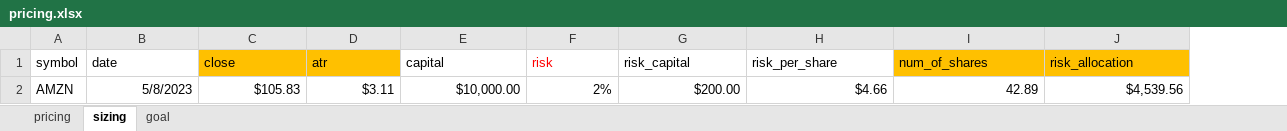
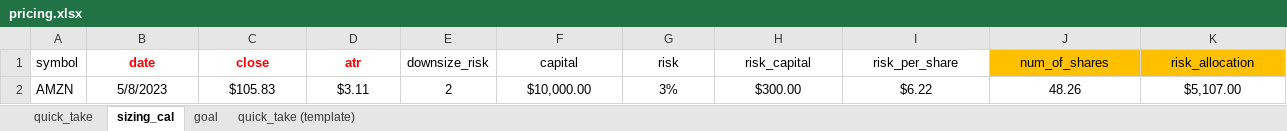
Before and after one commit to myvioletrose/algorithmic_trading, an Excel workbook: config/pricing.xlsx, sheet sizing_cal, drawn as a sheet; values as stored, in another font and other column widths than the file's, no borders; addresses are those after the commit; the diff names each change by its address in the sheet, - before the commit and + after, or states it on an @@ line.

```diff
--- a/config/pricing.xlsx (sheet sizing_cal)
+++ b/config/pricing.xlsx (sheet sizing_cal)
-sheet tab: sizing
+sheet tab: sizing_cal
-sheet tab: pricing
+sheet tab: quick_take
+sheet tab: quick_take (template)
+column E (downsize_risk), row 2: 2
@@ B1:D1 bold: off → on, text colour: black → #FF0000, alignment: left → center @@
-C1:D1 fill: #FFC000
+C1:D1 fill: none
-F1:K1 alignment: left
+F1:K1 alignment: center
-G1 text colour: #FF0000
+G1 text colour: black
-B2:D2 alignment: right
+B2:D2 alignment: center
-F2:K2 alignment: right
+F2:K2 alignment: center
-G2 (risk): 2%
+G2 (risk): 3%
-H2 (risk_capital): $200.00
+H2 (risk_capital): $300.00
-I2 (risk_per_share): $4.66
+I2 (risk_per_share): $6.22
-J2 (num_of_shares): 42.89
+J2 (num_of_shares): 48.26
-K2 (risk_allocation): $4,539.56
+K2 (risk_allocation): $5,107.00
```
Also changed, not shown: 13 other files.
